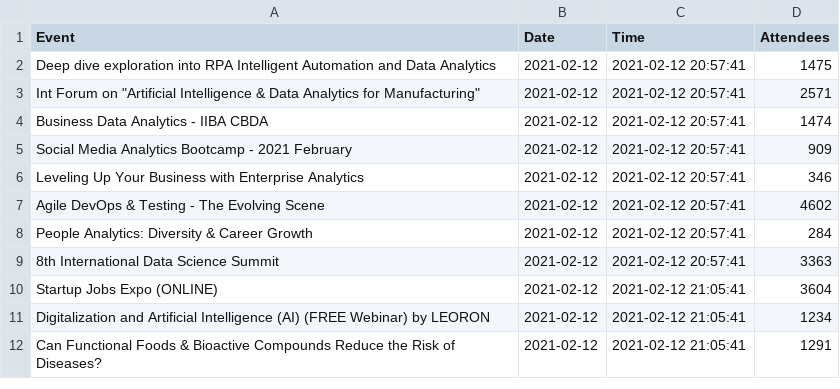
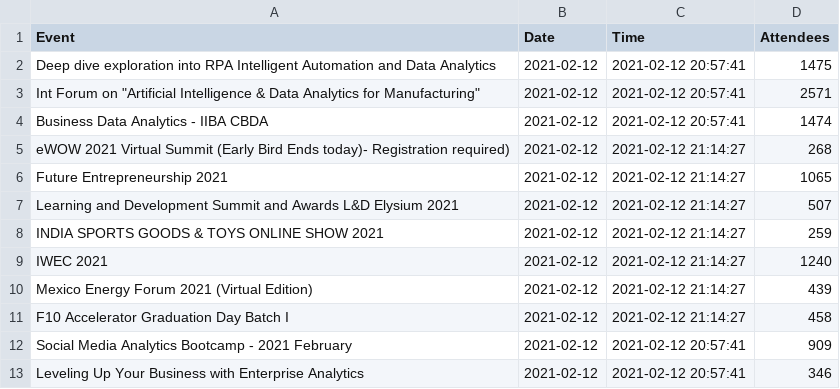
Before and after one commit to DragonflyStats/Projects, a CSV file: events/AttendeeNumbers.csv, drawn as a sheet; only a part is shown; the shorter side is filled out with more unchanged rows; the diff names each change by its address in the sheet, - before the commit and + after, or states it on an @@ line.

Commit message:
Update AttendeeNumbers.csv

```diff
--- a/events/AttendeeNumbers.csv
+++ b/events/AttendeeNumbers.csv
+row 5: eWOW 2021 Virtual Summit (Early Bird Ends today)- Registration required) | 2021-02-12 | 2021-02-12 21:14:27 | 268
+row 6: Future Entrepreneurship 2021 | 2021-02-12 | 2021-02-12 21:14:27 | 1065
+row 7: Learning and Development Summit and Awards L&D Elysium 2021 | 2021-02-12 | 2021-02-12 21:14:27 | 507
+row 8: INDIA SPORTS GOODS & TOYS ONLINE SHOW 2021 | 2021-02-12 | 2021-02-12 21:14:27 | 259
+row 9: IWEC 2021 | 2021-02-12 | 2021-02-12 21:14:27 | 1240
+row 10: Mexico Energy Forum 2021 (Virtual Edition) | 2021-02-12 | 2021-02-12 21:14:27 | 439
+row 11: F10 Accelerator Graduation Day Batch I | 2021-02-12 | 2021-02-12 21:14:27 | 458
```
